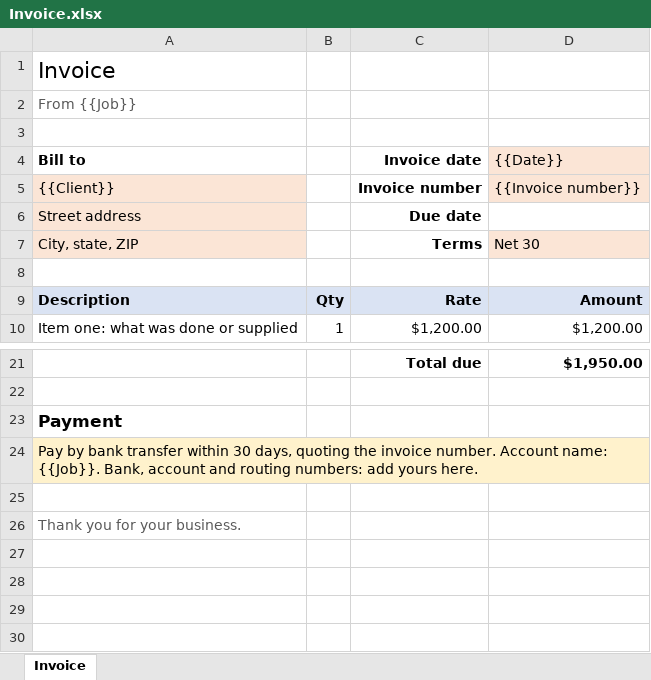
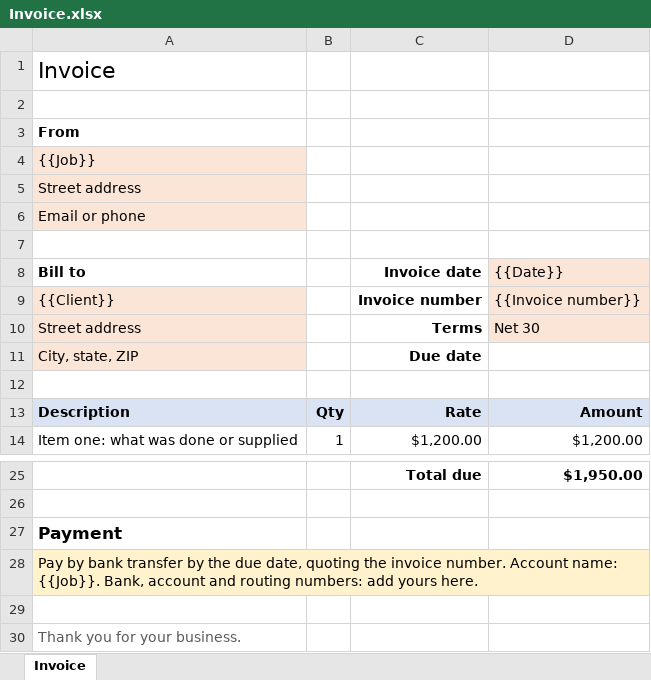
Before and after one commit to LandonDev/docket, an Excel workbook: resources/work-templates/unify/Invoice.xlsx, sheet Invoice, drawn as a sheet; only a part is shown, gaps mark what is left out; values as stored, in another font and other column widths than the file's, no borders; removed rows and columns are numbered as before the commit, all else as after; the diff names each change by its address in the sheet, - before the commit and + after, or states it on an @@ line.

Commit message:
Templates per job, the starters after the council's first round. On paper: an empty cell's paragraph has no space after it, like every cell's, and nothing short is cut off. A list keeps whole, a table moves whole with no row split, and a line leading into either keeps with it, as a heading does. The Incident report folds onto one page, the Run of show puts its emergency steps beside its contacts on one page, and the Proposal's terms, items and total stay together. The Game report says Away as its field does and leaves the game date for the day played. In sheets the page header prints from page two on. The Invoice has a sender to fill and one terms value that drives the due date. The Shot list's Framing column is wider. Done-counts and pick lists cover task rows only. Actual totals count entries, so an entered zero shows and a blank shows nothing, each formula still written with its result. The decks: the Pitch deck closes on real next steps, the Program update's chart says what it counts and its goals fit their statuses, and the Review deck has a Watch slide and keeps its length. The build gives slides_new's stand-in a data folder, since sharedOf now reads one. Tests hold each of these.

```diff
--- a/resources/work-templates/unify/Invoice.xlsx (sheet Invoice)
+++ b/resources/work-templates/unify/Invoice.xlsx (sheet Invoice)
+row 2: (empty)
-A3 (Bill to): From {{Job}}
+A3 (Bill to): From
@@ A3 bold: off → on, text colour: #595959 → black @@
+row 4: {{Job}}
+row 5: Street address
+row 6: Email or phone
-row 6: Street address |  | Due date
-A10 (Bill to): City, state, ZIP
+A10 (Bill to): Street address
+row 11: City, state, ZIP |  | Due date
-A28 (Bill to): …bank transfer within 30 days, quoting the…
+A28 (Bill to): …bank transfer by the due date, quoting the…
```
Also changed, not shown: formulas that keep their value, resources/work-templates/cosmic/Release checklist.xlsx, resources/work-templates/hypixel/Shot list.xlsx, 27 other files.
